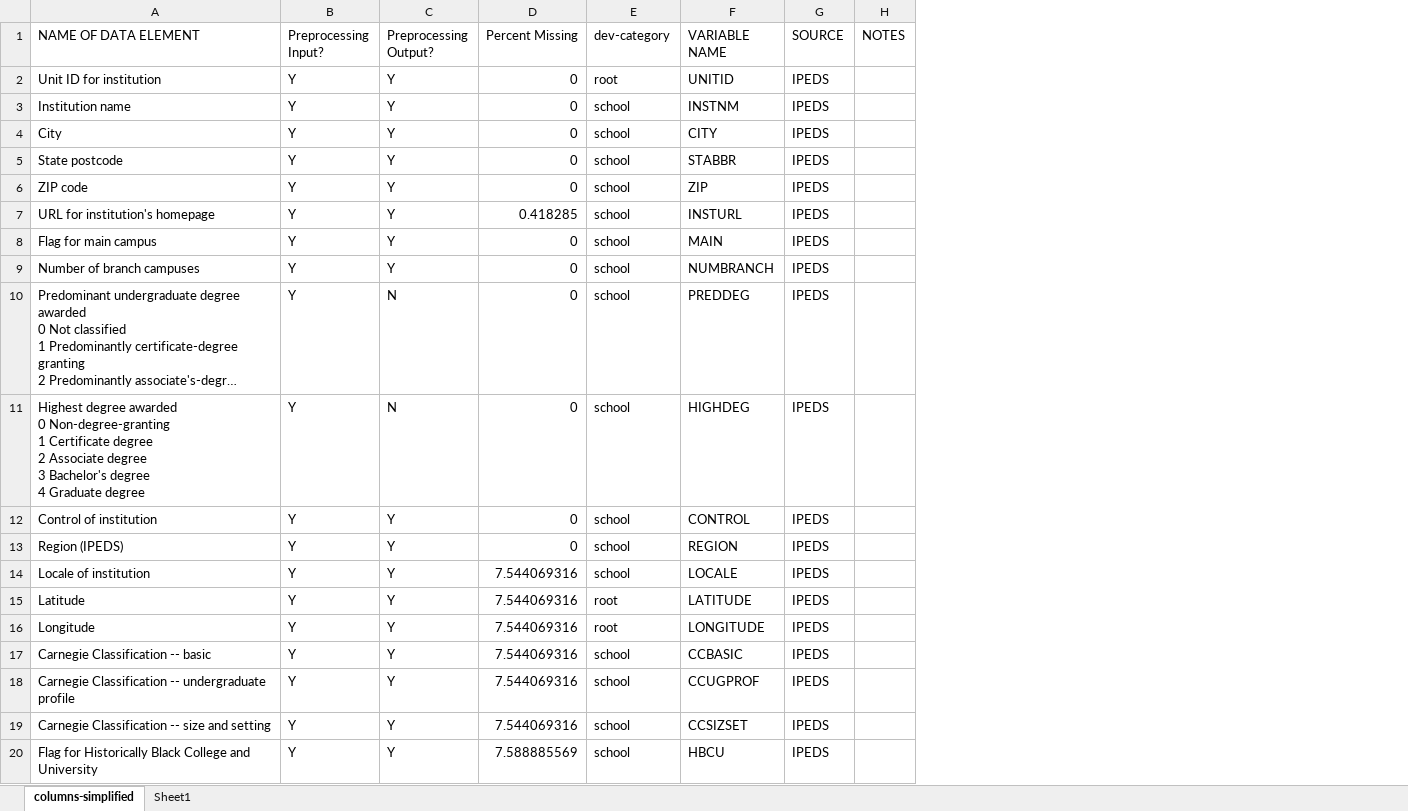
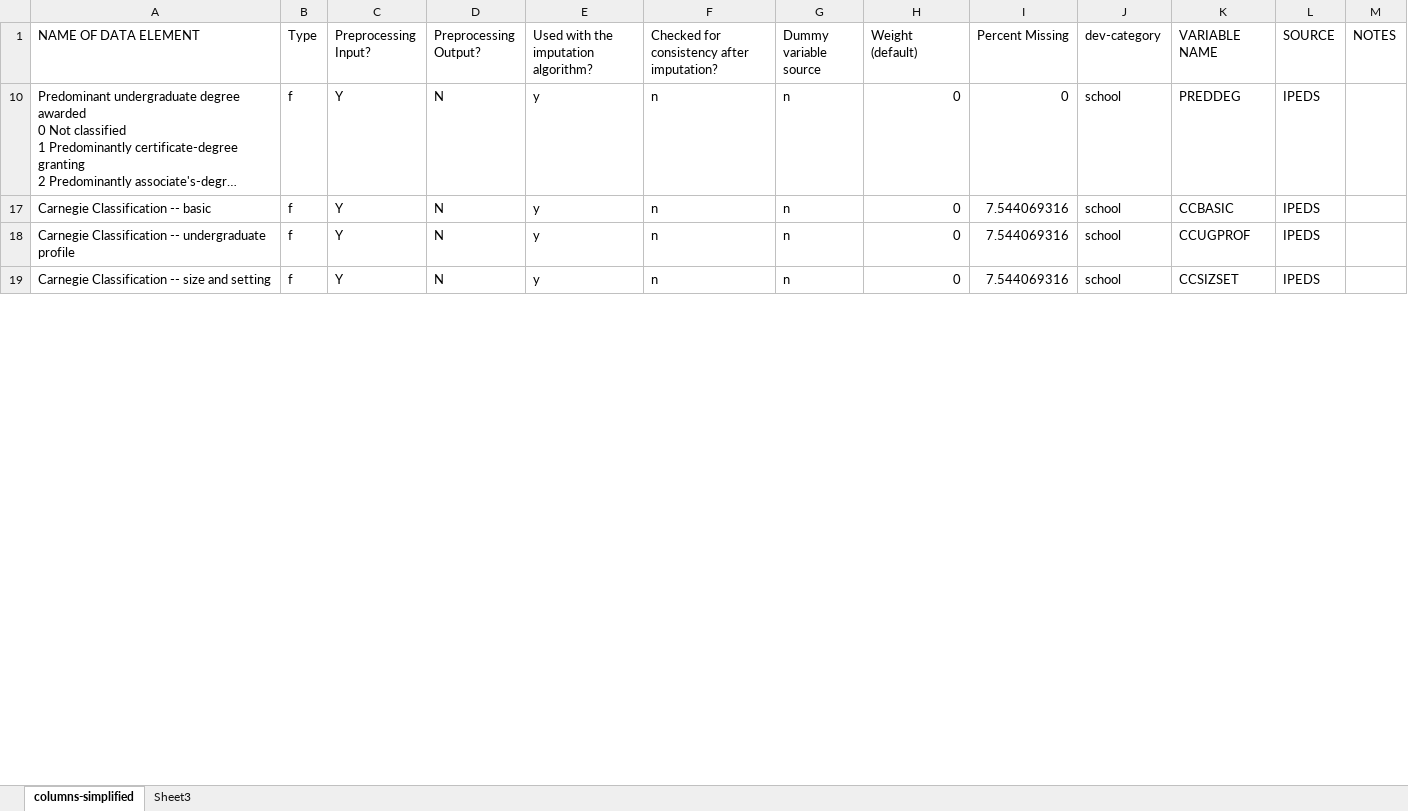
Before and after one commit to HuyGLe/CSE6242, an Excel workbook: data/scorecard/columns-simplified.xlsx, sheet columns-simplified, drawn as a sheet; only a part is shown; long unchanged cells end in …; values as stored, in another font and other column widths than the file's, no borders; conditional formats and table styles not drawn; removed rows and columns are numbered as before the commit, all else as after; ↵ is a line break in a cell; the diff covers the shown part only; the diff names each change by its address in the sheet, - before the commit and + after, or states it on an @@ line.

```diff
--- a/data/scorecard/columns-simplified.xlsx (sheet columns-simplified)
+++ b/data/scorecard/columns-simplified.xlsx (sheet columns-simplified)
-sheet tab: Sheet1
+sheet tab: Sheet3
+column B (Type), rows 10-19: all f
+column E, rows 1-19: Used with the imputation algorithm? | y | y | y | y
+column F, rows 1-19: Checked for consistency after imputation? | n | n | n | n
+column G (Dummy variable source), rows 10-19: all n
+column H (Weight (default)), rows 10-19: all 0
-row 2: Unit ID for institution | Y | Y | 0 | root | UNITID | IPEDS
-row 3: Institution name | Y | Y | 0 | school | INSTNM | IPEDS
-row 4: City | Y | Y | 0 | school | CITY | IPEDS
-row 5: State postcode | Y | Y | 0 | school | STABBR | IPEDS
-row 6: ZIP code | Y | Y | 0 | school | ZIP | IPEDS
-row 7: URL for institution's homepage | Y | Y | 0.418285 | school | INSTURL | IPEDS
-row 8: Flag for main campus | Y | Y | 0 | school | MAIN | IPEDS
-row 9: Number of branch campuses | Y | Y | 0 | school | NUMBRANCH | IPEDS
-row 11: Highest degree awarded ↵ 0 Non-degree-granting ↵ 1 Certificate degree ↵ 2 Associate degree ↵ 3 Bachelor's degree ↵ 4 Graduate degree | Y | N | 0 | school | HIGHDEG | IPEDS
-row 12: Control of institution | Y | Y | 0 | school | CONTROL | IPEDS
-row 13: Region (IPEDS) | Y | Y | 0 | school | REGION | IPEDS
-row 14: Locale of institution | Y | Y | 7.544069316 | school | LOCALE | IPEDS
-row 15: Latitude | Y | Y | 7.544069316 | root | LATITUDE | IPEDS
-row 16: Longitude | Y | Y | 7.544069316 | root | LONGITUDE | IPEDS
-D17:D19 (Preprocessing Output?): Y
+D17:D19 (Preprocessing Output?): N
-row 20: Flag for Historically Black College and University | Y | Y | 7.588885569 | school | HBCU | IPEDS
```
Also changed, not shown: 6 added rows and 140 removed rows elsewhere in this sheet, hidden cells, 13 other files.
